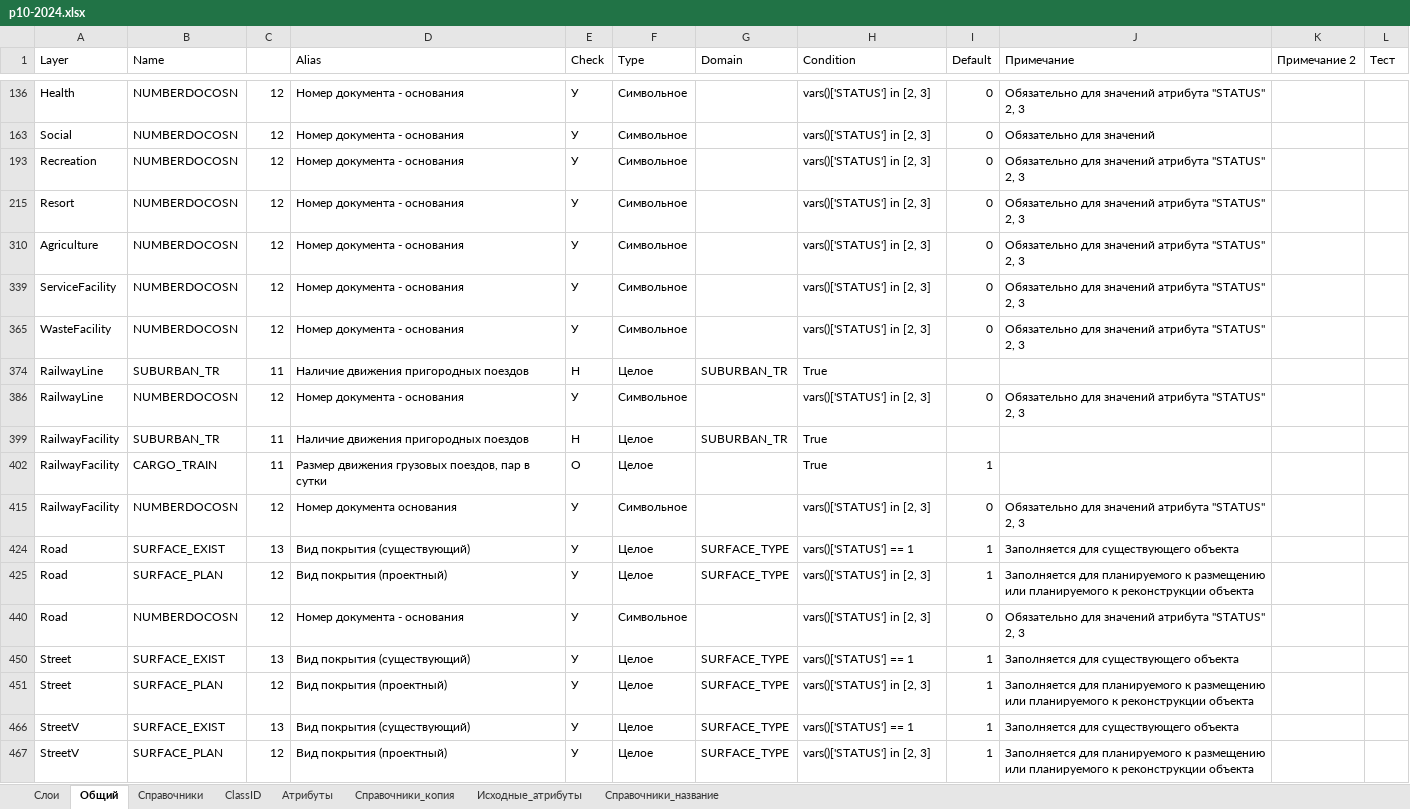
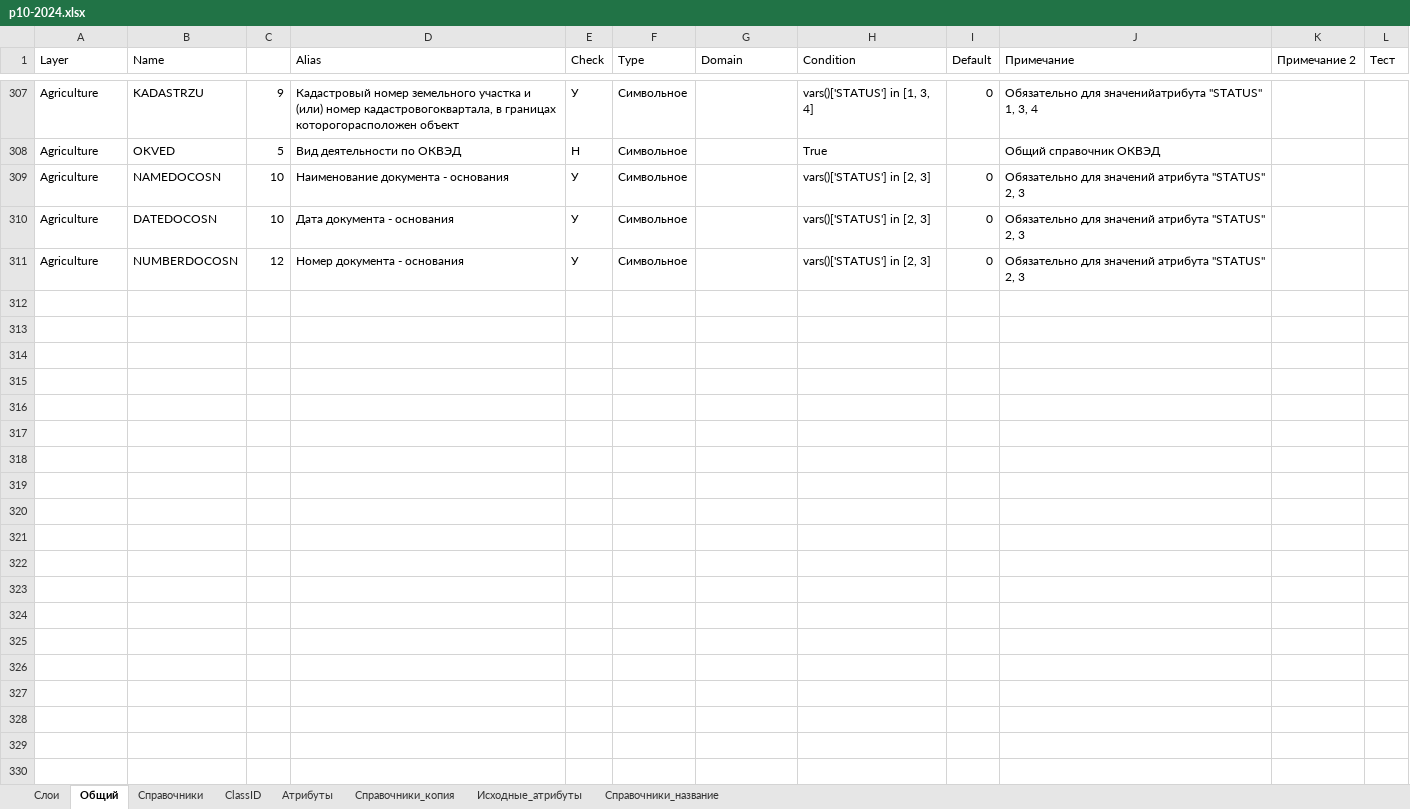
Before and after one commit to ttruefix14/niitools, an Excel workbook: Defaults/p10-2024.xlsx, sheet Общий, drawn as a sheet; only a part is shown, gaps mark what is left out; values as stored, in another font and other column widths than the file's, no borders; removed rows and columns are numbered as before the commit, all else as after; the diff covers the shown part only; the diff names each change by its address in the sheet, - before the commit and + after, or states it on an @@ line.

```diff
--- a/Defaults/p10-2024.xlsx (sheet Общий)
+++ b/Defaults/p10-2024.xlsx (sheet Общий)
-A307 (Layer): Health
+A307 (Layer): Agriculture
-B307 (Name): NUMBERDOCOSN
+B307 (Name): KADASTRZU
-C307: 12
+C307: 9
-D307 (Alias): Номер документа - основания
+D307 (Alias): Кадастровый номер земельного участка и (или) номер кадастровогоквартала, в границах которогорасположен объект
-H307 (Condition): vars()['STATUS'] in [2, 3]
+H307 (Condition): vars()['STATUS'] in [1, 3, 4]
-J307 (Примечание): Обязательно для значений атрибута "STATUS" 2, 3
+J307 (Примечание): Обязательно для значенийатрибута "STATUS" 1, 3, 4
@@ row 163 hidden: Social | NUMBERDOCOSN | 12 | Номер документа - основания | У | Символьное |  | vars()['STATUS'] in [2, 3] | 0 | Обязательно для значений @@
@@ row 308 unhidden: Agriculture | OKVED | 5 | Вид деятельности по ОКВЭД | Н | Символьное |  | True |  | Общий справочник ОКВЭД @@
-A309 (Layer): Recreation
+A309 (Layer): Agriculture
-B309 (Name): NUMBERDOCOSN
+B309 (Name): NAMEDOCOSN
-C309:C310: 12
+C309:C310: 10
-D309 (Alias): Номер документа - основания
+D309 (Alias): Наименование документа - основания
-A310 (Layer): Resort
+A310 (Layer): Agriculture
-B310 (Name): NUMBERDOCOSN
+B310 (Name): DATEDOCOSN
-D310 (Alias): Номер документа - основания
+D310 (Alias): Дата документа - основания
@@ row 339 hidden: ServiceFacility | NUMBERDOCOSN | 12 | Номер документа - основания | У | Символьное |  | vars()['STATUS'] in [2, 3] | 0 | Обязательно для значений атрибута "STATUS" 2, 3 @@
@@ row 365 hidden: WasteFacility | NUMBERDOCOSN | 12 | Номер документа - основания | У | Символьное |  | vars()['STATUS'] in [2, 3] | 0 | Обязательно для значений атрибута "STATUS" 2, 3 @@
@@ row 374 hidden: RailwayLine | SUBURBAN_TR | 11 | Наличие движения пригородных поездов | Н | Целое | SUBURBAN_TR | True @@
@@ row 386 hidden: RailwayLine | NUMBERDOCOSN | 12 | Номер документа - основания | У | Символьное |  | vars()['STATUS'] in [2, 3] | 0 | Обязательно для значений атрибута "STATUS" 2, 3 @@
@@ row 399 hidden: RailwayFacility | SUBURBAN_TR | 11 | Наличие движения пригородных поездов | Н | Целое | SUBURBAN_TR | True @@
@@ row 402 hidden: RailwayFacility | CARGO_TRAIN | 11 | Размер движения грузовых поездов, пар в сутки | О | Целое |  | True | 1 @@
@@ row 415 hidden: RailwayFacility | NUMBERDOCOSN | 12 | Номер документа основания | У | Символьное |  | vars()['STATUS'] in [2, 3] | 0 | Обязательно для значений атрибута "STATUS" 2, 3 @@
@@ row 424 hidden: Road | SURFACE_EXIST | 13 | Вид покрытия (существующий) | У | Целое | SURFACE_ТYPE | vars()['STATUS'] == 1 | 1 | Заполняется для существующего объекта @@
@@ row 425 hidden: Road | SURFACE_PLAN | 12 | Вид покрытия (проектный) | У | Целое | SURFACE_ТYPE | vars()['STATUS'] in [2, 3] | 1 | Заполняется для планируемого к размещению или планируемого к реконструкции объекта @@
@@ row 440 hidden: Road | NUMBERDOCOSN | 12 | Номер документа - основания | У | Символьное |  | vars()['STATUS'] in [2, 3] | 0 | Обязательно для значений атрибута "STATUS" 2, 3 @@
@@ row 450 hidden: Street | SURFACE_EXIST | 13 | Вид покрытия (существующий) | У | Целое | SURFACE_ТYPE | vars()['STATUS'] == 1 | 1 | Заполняется для существующего объекта @@
@@ row 451 hidden: Street | SURFACE_PLAN | 12 | Вид покрытия (проектный) | У | Целое | SURFACE_ТYPE | vars()['STATUS'] in [2, 3] | 1 | Заполняется для планируемого к размещению или планируемого к реконструкции объекта @@
@@ row 466 hidden: StreetV | SURFACE_EXIST | 13 | Вид покрытия (существующий) | У | Целое | SURFACE_TYPE | vars()['STATUS'] == 1 | 1 | Заполняется для существующего объекта @@
@@ row 467 hidden: StreetV | SURFACE_PLAN | 12 | Вид покрытия (проектный) | У | Целое | SURFACE_ТYPE | vars()['STATUS'] in [2, 3] | 1 | Заполняется для планируемого к размещению или планируемого к реконструкции объекта @@
```
Also changed, not shown: 1 added row, 65 hidden or unhidden rows and 8 edited cells elsewhere in this sheet, formulas that keep their value, Defaults/p10-2024_08.xlsx, Defaults/p10.xlsx, 6 other files.
